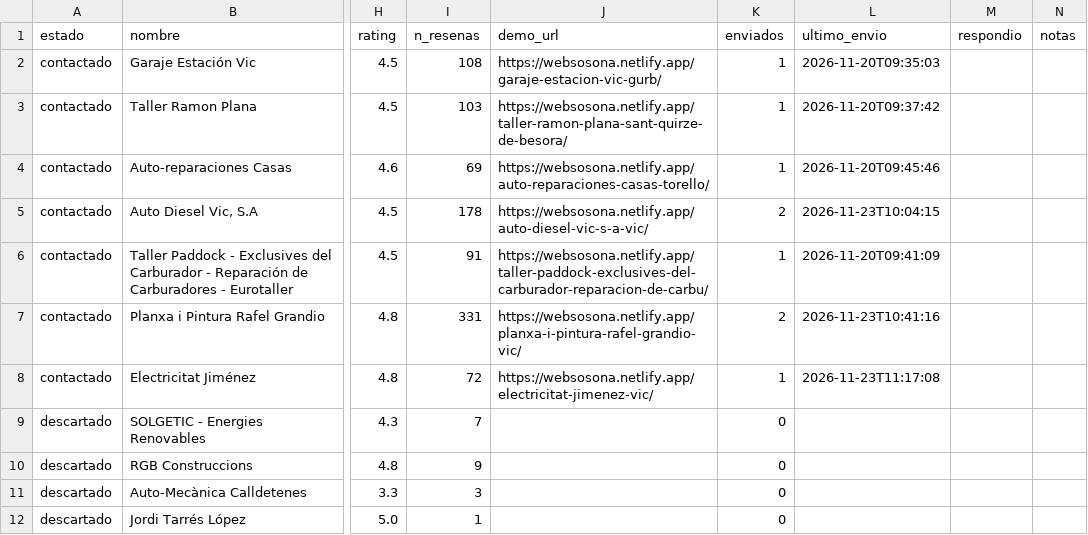
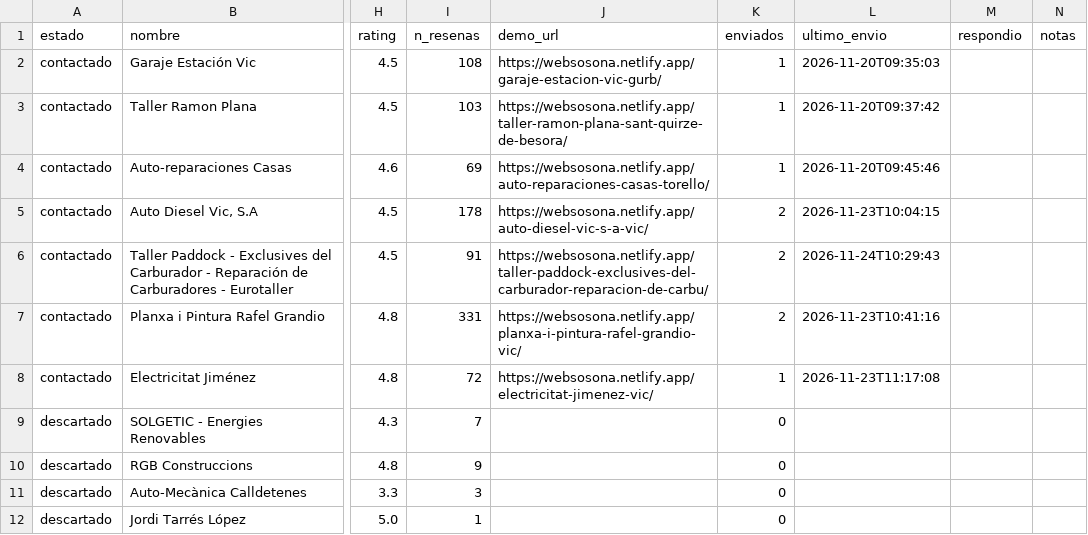
Before and after one commit to jesusvicens/webs-catalunya, a CSV file: datos/leads.csv, drawn as a sheet; only a part is shown, gaps mark what is left out; the diff names each change by its address in the sheet, - before the commit and + after, or states it on an @@ line.

```diff
--- a/datos/leads.csv
+++ b/datos/leads.csv
-K6 (enviados): 1
+K6 (enviados): 2
-L6 (ultimo_envio): 2026-11-20T09:41:09
+L6 (ultimo_envio): 2026-11-24T10:29:43
```
Also changed, not shown: 1 other file.
